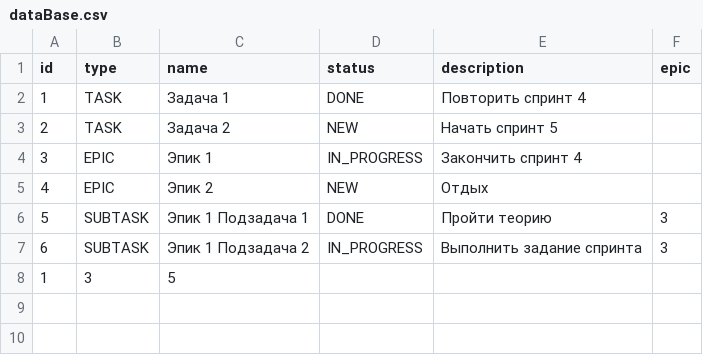
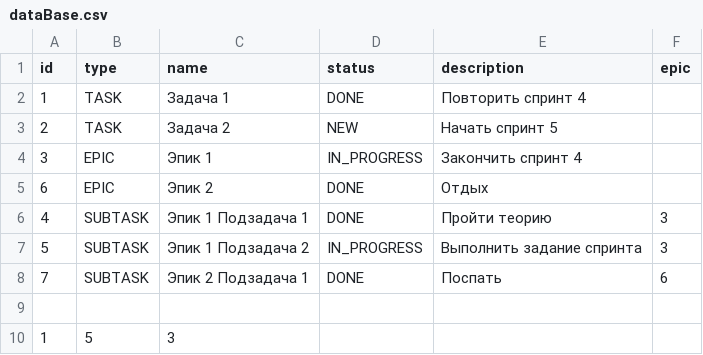
Before and after one commit to xSeMx73/java-kanban, a CSV file: dataBase.csv, drawn as a sheet.

```diff
--- a/dataBase.csv
+++ b/dataBase.csv
@@ -4,5 +4,7 @@ id,type,name,status,description,epic
 3,EPIC,Эпик 1,IN_PROGRESS,Закончить спринт 4,
-4,EPIC,Эпик 2,NEW,Отдых,
-5,SUBTASK,Эпик 1 Подзадача 1,DONE,Пройти теорию,3
-6,SUBTASK,Эпик 1 Подзадача 2,IN_PROGRESS,Выполнить задание спринта,3
-1,3,5,
+6,EPIC,Эпик 2,DONE,Отдых,
+4,SUBTASK,Эпик 1 Подзадача 1,DONE,Пройти теорию,3
+5,SUBTASK,Эпик 1 Подзадача 2,IN_PROGRESS,Выполнить задание спринта,3
+7,SUBTASK,Эпик 2 Подзадача 1,DONE,Поспать,6
+
+1,5,3,
```
Also changed, not shown: 6 other files.
